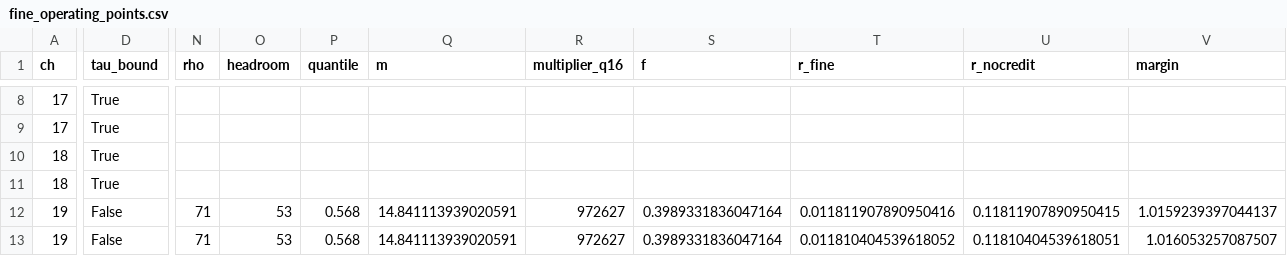
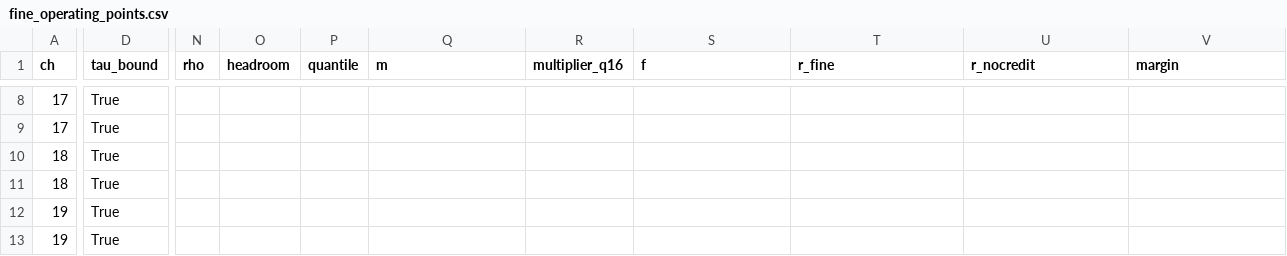
Before and after one commit to WVURAIL/RFIsher, a CSV file: out/fine_operating_points.csv, drawn as a sheet; only a part is shown, gaps mark what is left out; the diff covers the shown part only; the diff names each change by its address in the sheet, - before the commit and + after, or states it on an @@ line.

Commit message:
Complete the discipline: gap-bounded sign-offs, corrected ch35 boundary, every booking site routed, manifest-scoped dirty flag, thin-null bar in the sweep

```diff
--- a/out/fine_operating_points.csv
+++ b/out/fine_operating_points.csv
-D12:D13 (tau_bound): False
+D12:D13 (tau_bound): True
-N12:N13 (rho): 71
+N12:N13 (rho): (empty)
-O12:O13 (headroom): 53
+O12:O13 (headroom): (empty)
-P12:P13 (quantile): 0.568
+P12:P13 (quantile): (empty)
-Q12:Q13 (m): 14.841113939020591
+Q12:Q13 (m): (empty)
-R12:R13 (multiplier_q16): 972627
+R12:R13 (multiplier_q16): (empty)
-S12:S13 (f): 0.3989331836047164
+S12:S13 (f): (empty)
-T12 (r_fine): 0.011811907890950416
+T12 (r_fine): (empty)
-U12 (r_nocredit): 0.11811907890950415
+U12 (r_nocredit): (empty)
-V12 (margin): 1.0159239397044137
+V12 (margin): (empty)
-T13 (r_fine): 0.011810404539618052
+T13 (r_fine): (empty)
-U13 (r_nocredit): 0.11810404539618051
+U13 (r_nocredit): (empty)
-V13 (margin): 1.016053257087507
+V13 (margin): (empty)
```
Also changed, not shown: 145 edited cells elsewhere in this file, out/optimal_thresholds.csv, scripts/dissertation/data/bao_two_walls.csv, 16 other files.
